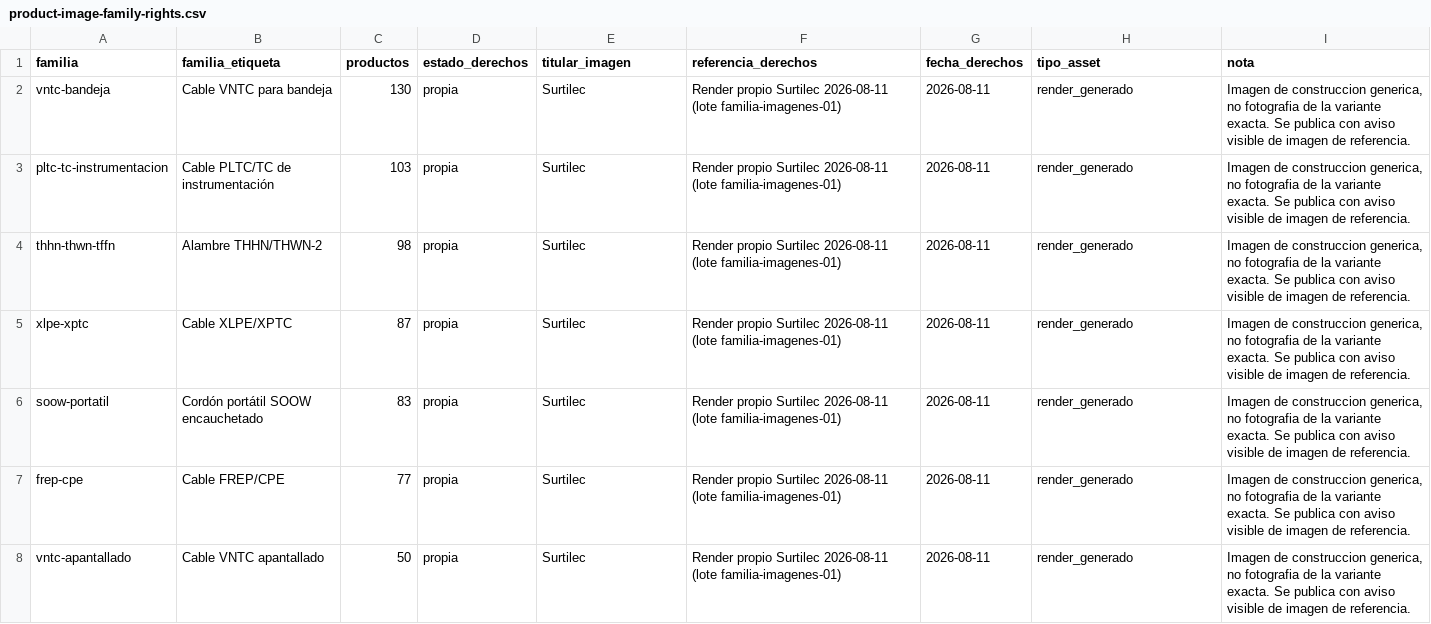
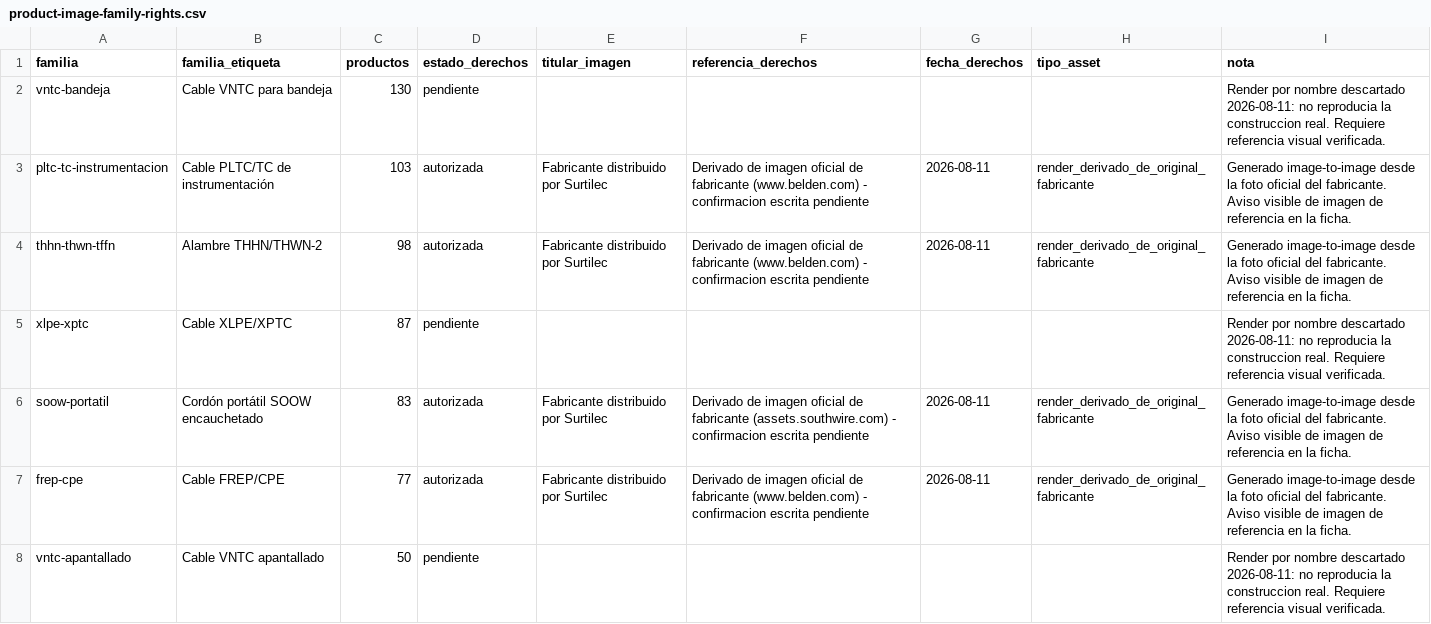
Before and after one commit to Angeloac12/surtilec-site, a CSV file: data/product-image-family-rights.csv, drawn as a sheet; only a part is shown; the diff covers the shown part only.

```diff
--- a/data/product-image-family-rights.csv
+++ b/data/product-image-family-rights.csv
@@ -1,8 +1,8 @@
 familia,familia_etiqueta,productos,estado_derechos,titular_imagen,referencia_derechos,fecha_derechos,tipo_asset,nota
-vntc-bandeja,Cable VNTC para bandeja,130,propia,Surtilec,Render propio Surtilec 2026-08-11 (lote familia-imagenes-01),2026-08-11,render_generado,"Imagen de construccion generica, no fotografia de la variante exacta. Se publica con aviso visible de imagen de referencia."
-pltc-tc-instrumentacion,Cable PLTC/TC de instrumentación,103,propia,Surtilec,Render propio Surtilec 2026-08-11 (lote familia-imagenes-01),2026-08-11,render_generado,"Imagen de construccion generica, no fotografia de la variante exacta. Se publica con aviso visible de imagen de referencia."
-thhn-thwn-tffn,Alambre THHN/THWN-2,98,propia,Surtilec,Render propio Surtilec 2026-08-11 (lote familia-imagenes-01),2026-08-11,render_generado,"Imagen de construccion generica, no fotografia de la variante exacta. Se publica con aviso visible de imagen de referencia."
-xlpe-xptc,Cable XLPE/XPTC,87,propia,Surtilec,Render propio Surtilec 2026-08-11 (lote familia-imagenes-01),2026-08-11,render_generado,"Imagen de construccion generica, no fotografia de la variante exacta. Se publica con aviso visible de imagen de referencia."
-soow-portatil,Cordón portátil SOOW encauchetado,83,propia,Surtilec,Render propio Surtilec 2026-08-11 (lote familia-imagenes-01),2026-08-11,render_generado,"Imagen de construccion generica, no fotografia de la variante exacta. Se publica con aviso visible de imagen de referencia."
-frep-cpe,Cable FREP/CPE,77,propia,Surtilec,Render propio Surtilec 2026-08-11 (lote familia-imagenes-01),2026-08-11,render_generado,"Imagen de construccion generica, no fotografia de la variante exacta. Se publica con aviso visible de imagen de referencia."
-vntc-apantallado,Cable VNTC apantallado,50,propia,Surtilec,Render propio Surtilec 2026-08-11 (lote familia-imagenes-01),2026-08-11,render_generado,"Imagen de construccion generica, no fotografia de la variante exacta. Se publica con aviso visible de imagen de referencia."
+vntc-bandeja,Cable VNTC para bandeja,130,pendiente,"","","","",Render por nombre descartado 2026-08-11: no reproducia la construccion real. Requiere referencia visual verificada.
+pltc-tc-instrumentacion,Cable PLTC/TC de instrumentación,103,autorizada,Fabricante distribuido por Surtilec,Derivado de imagen oficial de fabricante (www.belden.com) - confirmacion escrita pendiente,2026-08-11,render_derivado_de_original_fabricante,Generado image-to-image desde la foto oficial del fabricante. Aviso visible de imagen de referencia en la ficha.
+thhn-thwn-tffn,Alambre THHN/THWN-2,98,autorizada,Fabricante distribuido por Surtilec,Derivado de imagen oficial de fabricante (www.belden.com) - confirmacion escrita pendiente,2026-08-11,render_derivado_de_original_fabricante,Generado image-to-image desde la foto oficial del fabricante. Aviso visible de imagen de referencia en la ficha.
+xlpe-xptc,Cable XLPE/XPTC,87,pendiente,"","","","",Render por nombre descartado 2026-08-11: no reproducia la construccion real. Requiere referencia visual verificada.
+soow-portatil,Cordón portátil SOOW encauchetado,83,autorizada,Fabricante distribuido por Surtilec,Derivado de imagen oficial de fabricante (assets.southwire.com) - confirmacion escrita pendiente,2026-08-11,render_derivado_de_original_fabricante,Generado image-to-image desde la foto oficial del fabricante. Aviso visible de imagen de referencia en la ficha.
+frep-cpe,Cable FREP/CPE,77,autorizada,Fabricante distribuido por Surtilec,Derivado de imagen oficial de fabricante (www.belden.com) - confirmacion escrita pendiente,2026-08-11,render_derivado_de_original_fabricante,Generado image-to-image desde la foto oficial del fabricante. Aviso visible de imagen de referencia en la ficha.
+vntc-apantallado,Cable VNTC apantallado,50,pendiente,"","","","",Render por nombre descartado 2026-08-11: no reproducia la construccion real. Requiere referencia visual verificada.
```
Also changed, not shown: 51 edited cells elsewhere in this file, data/live-product-image-status.csv, 18 other files.
